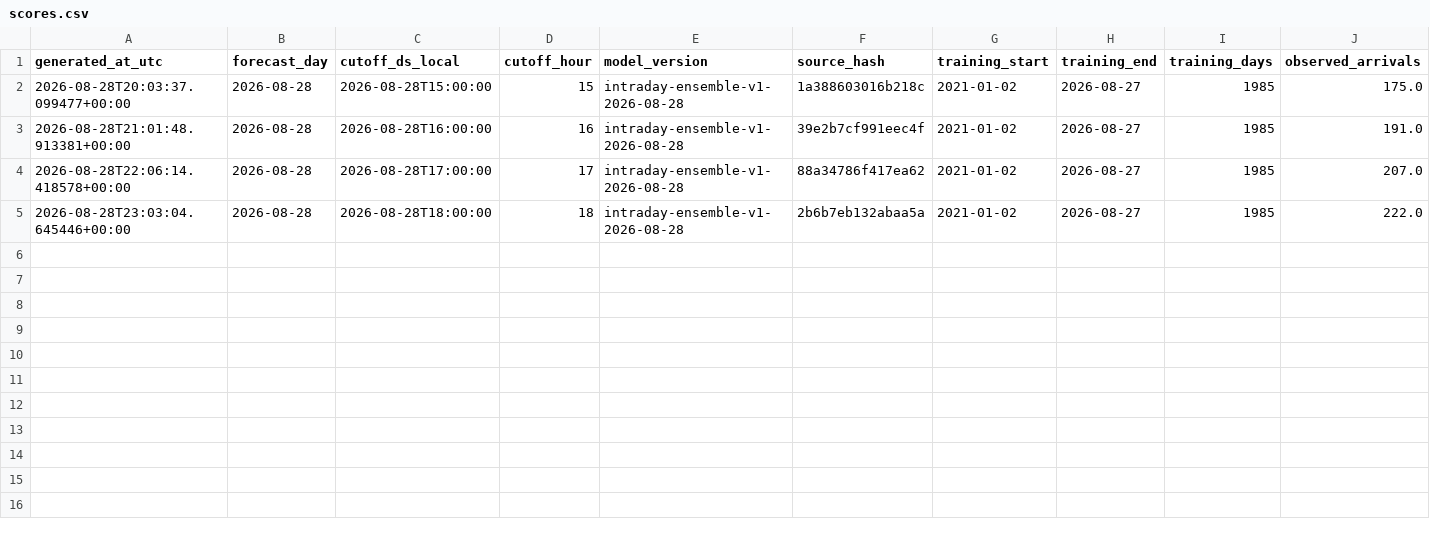
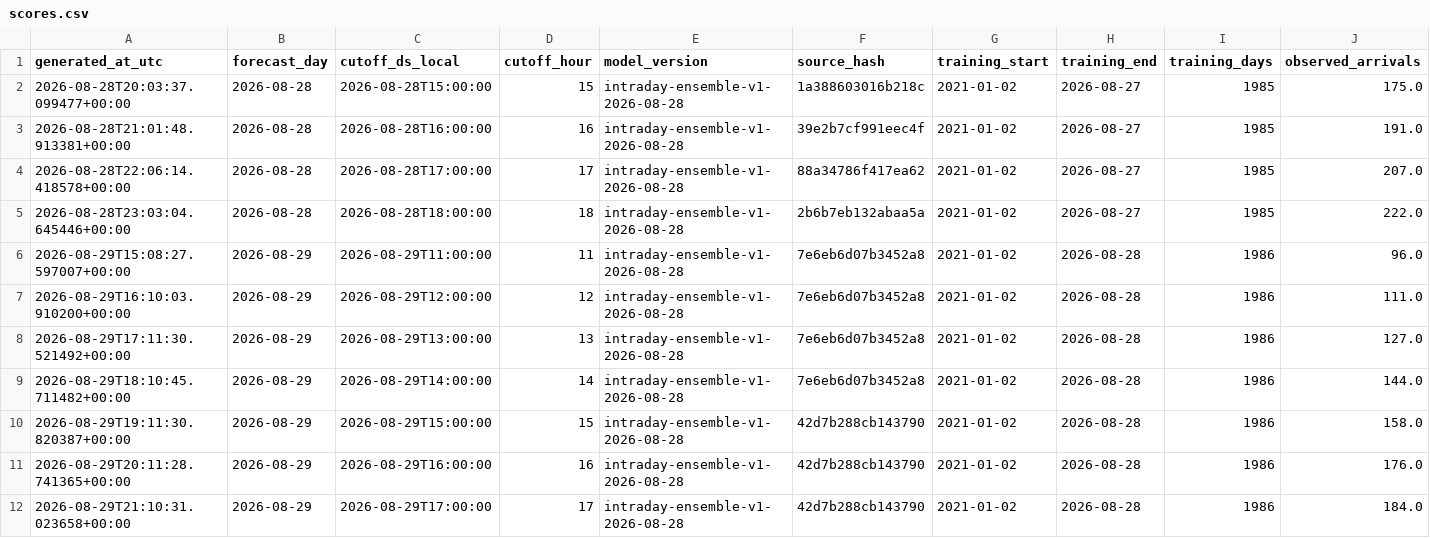
Before and after one commit to drdevinhopkins/ed-flow-2023, a CSV file: validation/intraday-day-completion-shadow/scores.csv, drawn as a sheet; only a part is shown; rows hold the shown columns only; the diff names each change by its address in the sheet, - before the commit and + after, or states it on an @@ line.

```diff
--- a/validation/intraday-day-completion-shadow/scores.csv
+++ b/validation/intraday-day-completion-shadow/scores.csv
+row 6: 2026-08-29T15:08:27.597007+00:00 | 2026-08-29 | 2026-08-29T11:00:00 | 11 | intraday-ensemble-v1-2026-08-28 | 7e6eb6d07b3452a8 | 2021-01-02 | 2026-08-28 | 1986 | 96.0
+row 7: 2026-08-29T16:10:03.910200+00:00 | 2026-08-29 | 2026-08-29T12:00:00 | 12 | intraday-ensemble-v1-2026-08-28 | 7e6eb6d07b3452a8 | 2021-01-02 | 2026-08-28 | 1986 | 111.0
+row 8: 2026-08-29T17:11:30.521492+00:00 | 2026-08-29 | 2026-08-29T13:00:00 | 13 | intraday-ensemble-v1-2026-08-28 | 7e6eb6d07b3452a8 | 2021-01-02 | 2026-08-28 | 1986 | 127.0
+row 9: 2026-08-29T18:10:45.711482+00:00 | 2026-08-29 | 2026-08-29T14:00:00 | 14 | intraday-ensemble-v1-2026-08-28 | 7e6eb6d07b3452a8 | 2021-01-02 | 2026-08-28 | 1986 | 144.0
+row 10: 2026-08-29T19:11:30.820387+00:00 | 2026-08-29 | 2026-08-29T15:00:00 | 15 | intraday-ensemble-v1-2026-08-28 | 42d7b288cb143790 | 2021-01-02 | 2026-08-28 | 1986 | 158.0
+row 11: 2026-08-29T20:11:28.741365+00:00 | 2026-08-29 | 2026-08-29T16:00:00 | 16 | intraday-ensemble-v1-2026-08-28 | 42d7b288cb143790 | 2021-01-02 | 2026-08-28 | 1986 | 176.0
+row 12: 2026-08-29T21:10:31.023658+00:00 | 2026-08-29 | 2026-08-29T17:00:00 | 17 | intraday-ensemble-v1-2026-08-28 | 42d7b288cb143790 | 2021-01-02 | 2026-08-28 | 1986 | 184.0
```
Also changed, not shown: validation/intraday-day-completion-shadow/status-history.csv, 5 other files.
